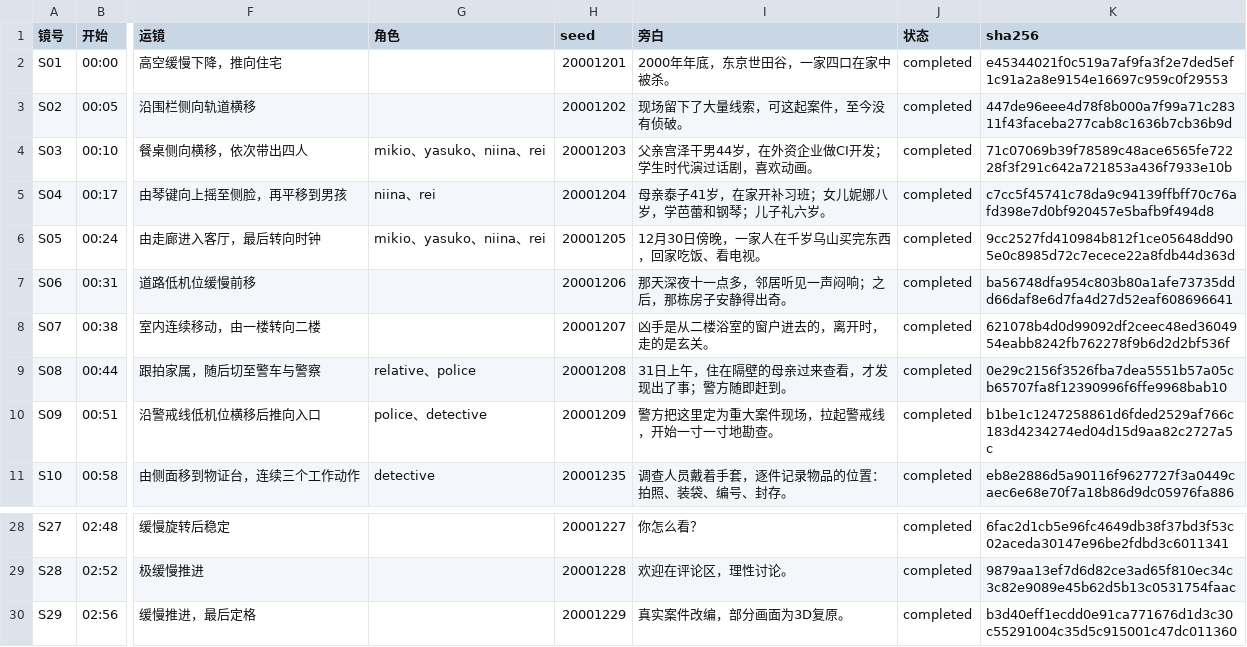
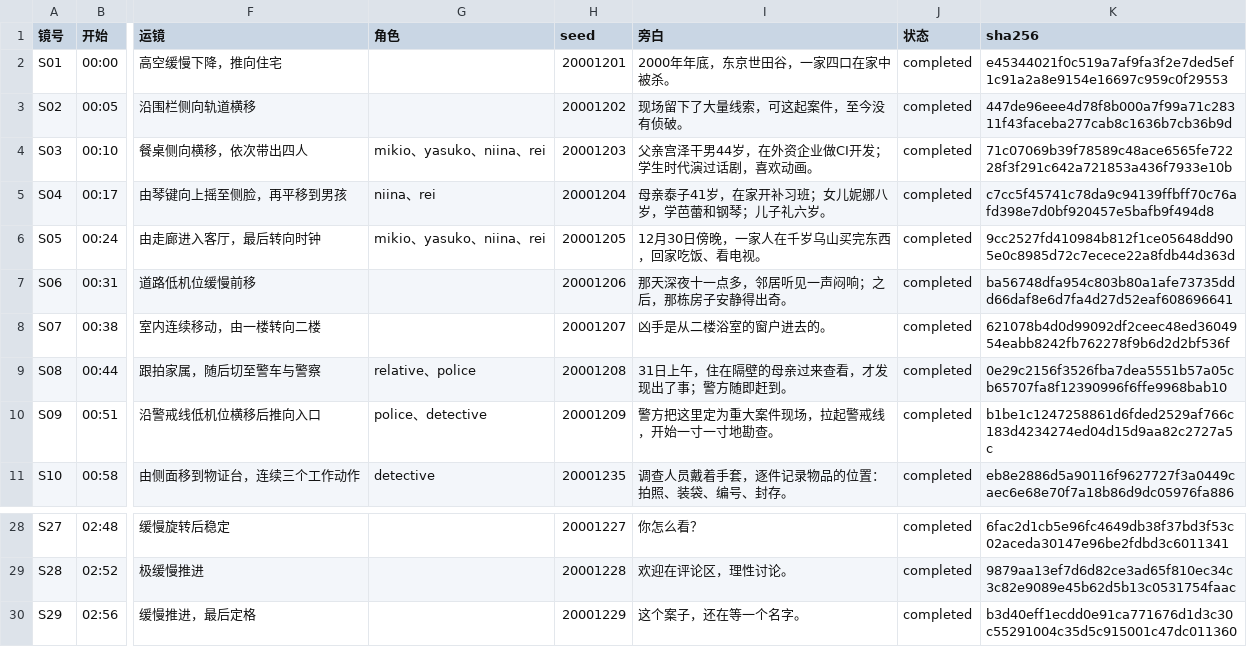
Before and after one commit to 32r4e2q-hub/desktop-tutorial, a CSV file: production/setagaya2000/qa/生成记录.csv, drawn as a sheet; only a part is shown, gaps mark what is left out; the diff names each change by its address in the sheet, - before the commit and + after, or states it on an @@ line.

Commit message:
setagaya2000: 标签水平位置终校 + README 状态表/事实边界同步（2024 官方出入口见解），请求 v4 终版出片
Co-authored-by: arena-agent <297053741+arena-agent@users.noreply.github.com>

```diff
--- a/production/setagaya2000/qa/生成记录.csv
+++ b/production/setagaya2000/qa/生成记录.csv
-I8 (旁白): 凶手是从二楼浴室的窗户进去的，离开时，走的是玄关。
+I8 (旁白): 凶手是从二楼浴室的窗户进去的。
-I30 (旁白): 真实案件改编，部分画面为3D复原。
+I30 (旁白): 这个案子，还在等一个名字。
```
Also changed, not shown: 4 other files.
